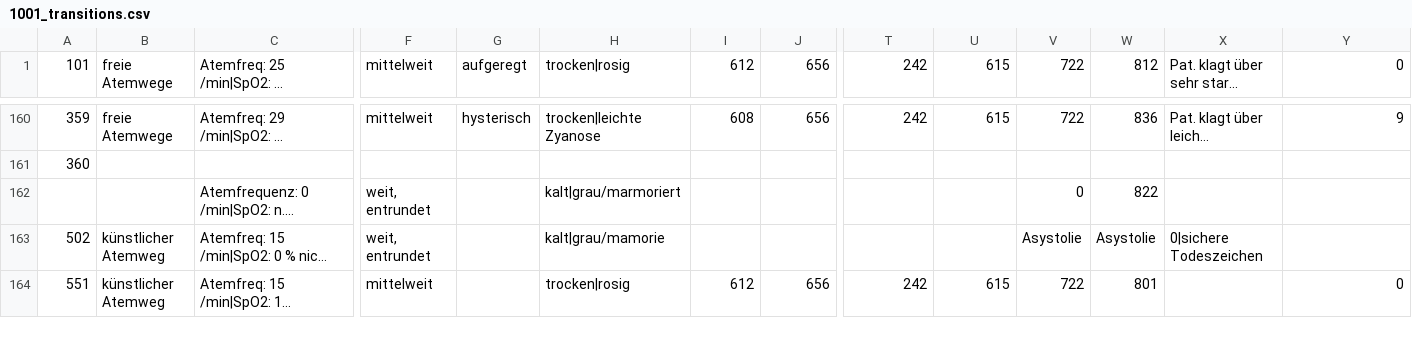
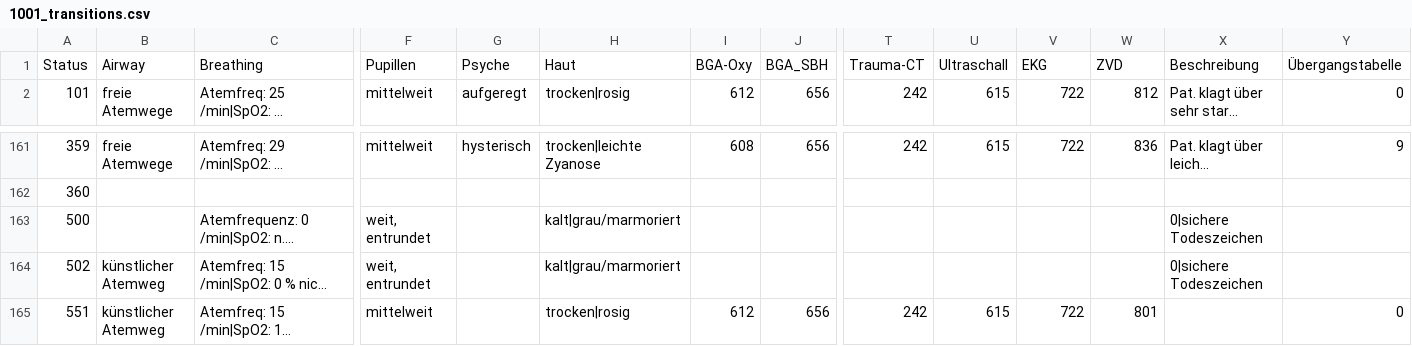
Before and after one commit to hpi-sam/dps.training_k, a CSV file: backend/dps_training_k/data/patient_states/1001_transitions.csv, drawn as a sheet; only a part is shown, gaps mark what is left out; long unchanged cells end in …; addresses are those after the commit; rows hold the shown columns only; the diff names each change by its address in the sheet, - before the commit and + after, or states it on an @@ line.

```diff
--- a/backend/dps_training_k/data/patient_states/1001_transitions.csv
+++ b/backend/dps_training_k/data/patient_states/1001_transitions.csv
+row 1: Status | Airway | Breathing | Pupillen | Psyche | Haut | BGA-Oxy | BGA_SBH | Trauma-CT | Ultraschall | EKG | ZVD | Beschreibung | Übergangstabelle
@@ column A renumbered in row 163 @@
-V163: 0
+V163: (empty)
-W163: 822
+W163: (empty)
-X163: (empty)
+X163: 0|sichere Todeszeichen
-H164: kalt|grau/mamorie
+H164: kalt|grau/marmoriert
-V164: Asystolie
+V164: (empty)
-W164: Asystolie
+W164: (empty)
```
Also changed, not shown: backend/dps_training_k/data/patient_states/1002_transitions.csv, backend/dps_training_k/data/patient_states/1003_transitions.csv, 50 other files.
